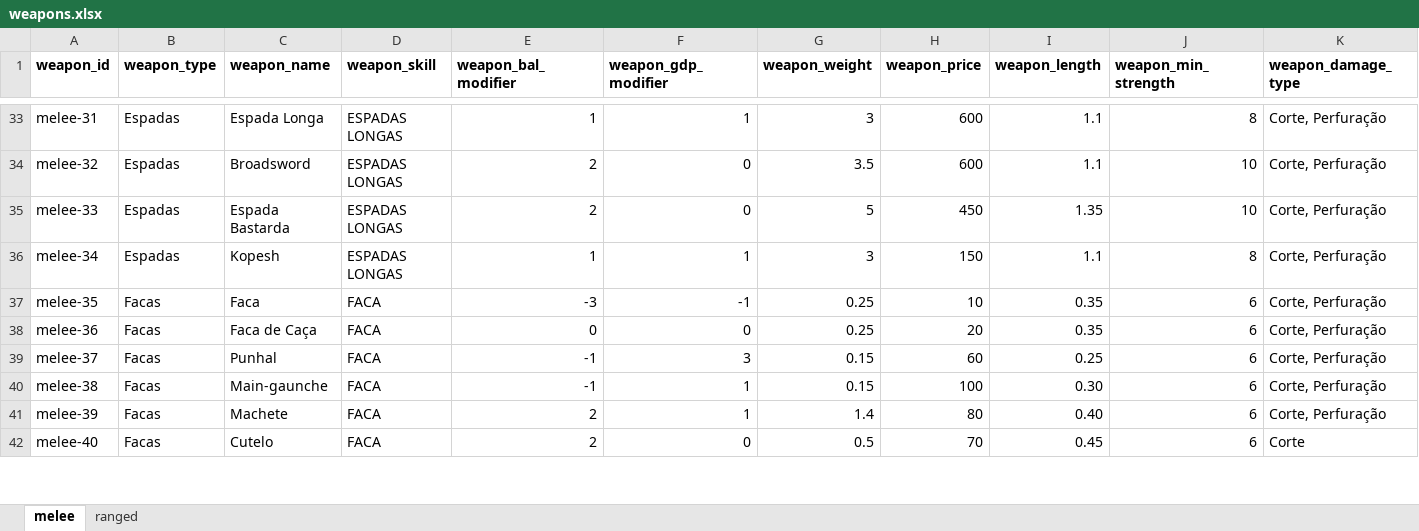
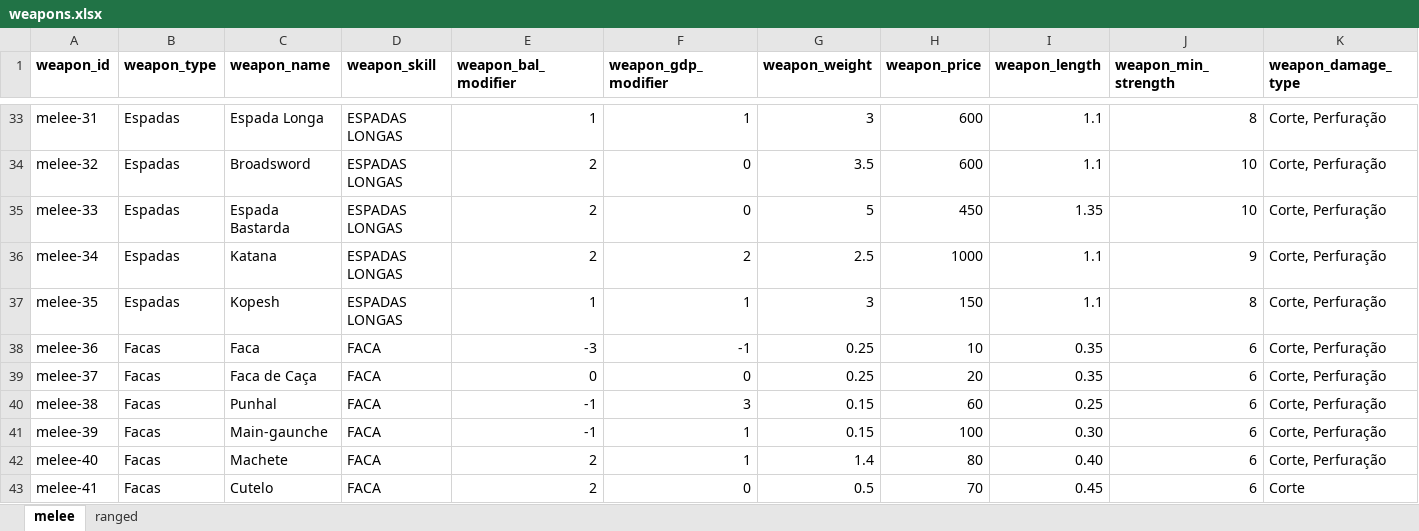
Before and after one commit to data-poet/archivumStreamlit, an Excel workbook: app/data/weapons.xlsx, sheet melee, drawn as a sheet; only a part is shown, gaps mark what is left out; values as stored, in another font and other column widths than the file's, no borders; addresses are those after the commit; rows hold the shown columns only; the diff covers the shown part only; the diff names each change by its address in the sheet, - before the commit and + after, or states it on an @@ line.

```diff
--- a/app/data/weapons.xlsx (sheet melee)
+++ b/app/data/weapons.xlsx (sheet melee)
+row 36: melee-34 | Espadas | Katana | ESPADAS LONGAS | 2 | 2 | 2.5 | 1000 | 1.1 | 9 | Corte, Perfuração
-A37 (weapon_id): melee-34
+A37 (weapon_id): melee-35
-A38 (weapon_id): melee-35
+A38 (weapon_id): melee-36
-A39 (weapon_id): melee-36
+A39 (weapon_id): melee-37
-A40 (weapon_id): melee-37
+A40 (weapon_id): melee-38
-A41 (weapon_id): melee-38
+A41 (weapon_id): melee-39
-A42 (weapon_id): melee-39
+A42 (weapon_id): melee-40
-A43 (weapon_id): melee-40
+A43 (weapon_id): melee-41
```
Also changed, not shown: 1 added row, 1 removed row and 48 edited cells elsewhere in this sheet, sheet ranged, 2 other files.
